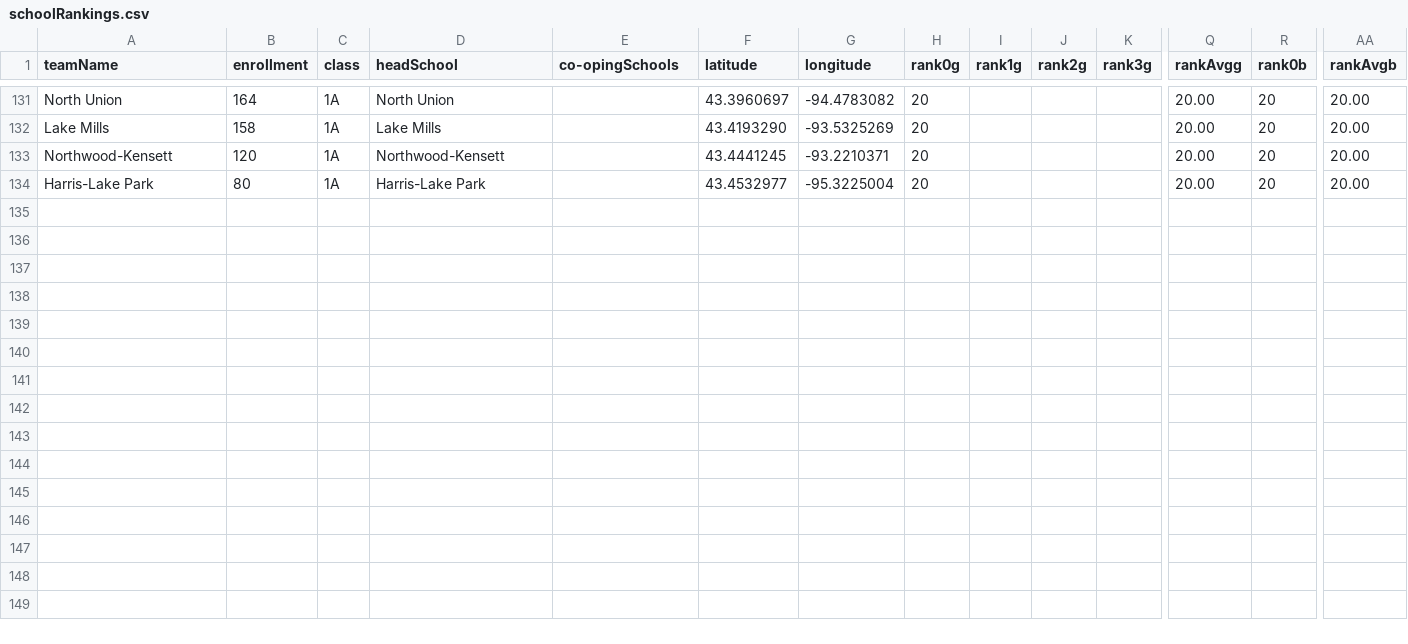
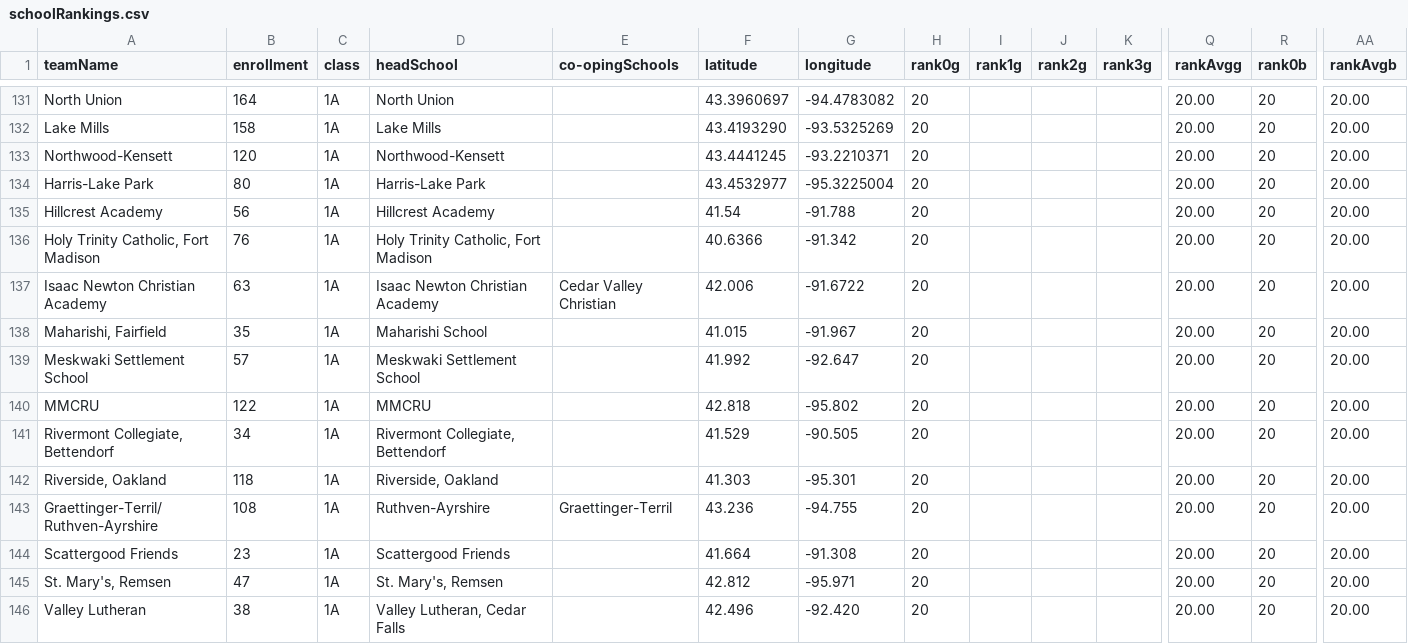
Before and after one commit to profSeeger/XC-rData, a CSV file: schoolRankings.csv, drawn as a sheet; only a part is shown, gaps mark what is left out; rows hold the shown columns only; the diff names each change by its address in the sheet, - before the commit and + after, or states it on an @@ line.

Commit message:
updated school locations

```diff
--- a/schoolRankings.csv
+++ b/schoolRankings.csv
+row 135: Hillcrest Academy | 56 | 1A | Hillcrest Academy |  | 41.54 | -91.788 | 20 |  |  |  | 20.00 | 20 | 20.00
+row 136: Holy Trinity Catholic, Fort Madison | 76 | 1A | Holy Trinity Catholic, Fort Madison |  | 40.6366 | -91.342 | 20 |  |  |  | 20.00 | 20 | 20.00
+row 137: Isaac Newton Christian Academy | 63 | 1A | Isaac Newton Christian Academy | Cedar Valley Christian | 42.006 | -91.6722 | 20 |  |  |  | 20.00 | 20 | 20.00
+row 138: Maharishi, Fairfield | 35 | 1A | Maharishi School |  | 41.015 | -91.967 | 20 |  |  |  | 20.00 | 20 | 20.00
+row 139: Meskwaki Settlement School | 57 | 1A | Meskwaki Settlement School |  | 41.992 | -92.647 | 20 |  |  |  | 20.00 | 20 | 20.00
+row 140: MMCRU | 122 | 1A | MMCRU |  | 42.818 | -95.802 | 20 |  |  |  | 20.00 | 20 | 20.00
+row 141: Rivermont Collegiate, Bettendorf | 34 | 1A | Rivermont Collegiate, Bettendorf |  | 41.529 | -90.505 | 20 |  |  |  | 20.00 | 20 | 20.00
+row 142: Riverside, Oakland | 118 | 1A | Riverside, Oakland |  | 41.303 | -95.301 | 20 |  |  |  | 20.00 | 20 | 20.00
+row 143: Graettinger-Terril/Ruthven-Ayrshire | 108 | 1A | Ruthven-Ayrshire | Graettinger-Terril | 43.236 | -94.755 | 20 |  |  |  | 20.00 | 20 | 20.00
+row 144: Scattergood Friends | 23 | 1A | Scattergood Friends |  | 41.664 | -91.308 | 20 |  |  |  | 20.00 | 20 | 20.00
+row 145: St. Mary's, Remsen | 47 | 1A | St. Mary's, Remsen |  | 42.812 | -95.971 | 20 |  |  |  | 20.00 | 20 | 20.00
+row 146: Valley Lutheran | 38 | 1A | Valley Lutheran, Cedar Falls |  | 42.496 | -92.420 | 20 |  |  |  | 20.00 | 20 | 20.00
```
Also changed, not shown: 1 other file.
